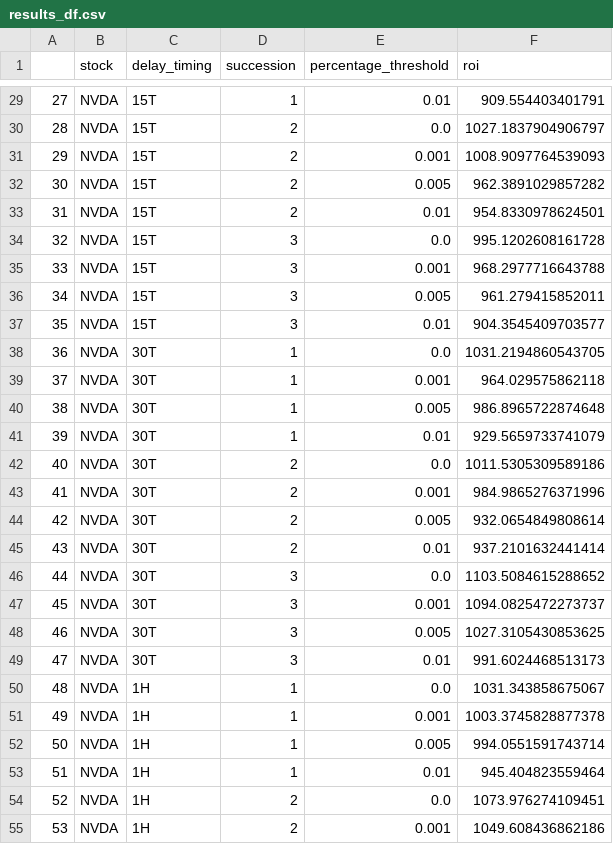
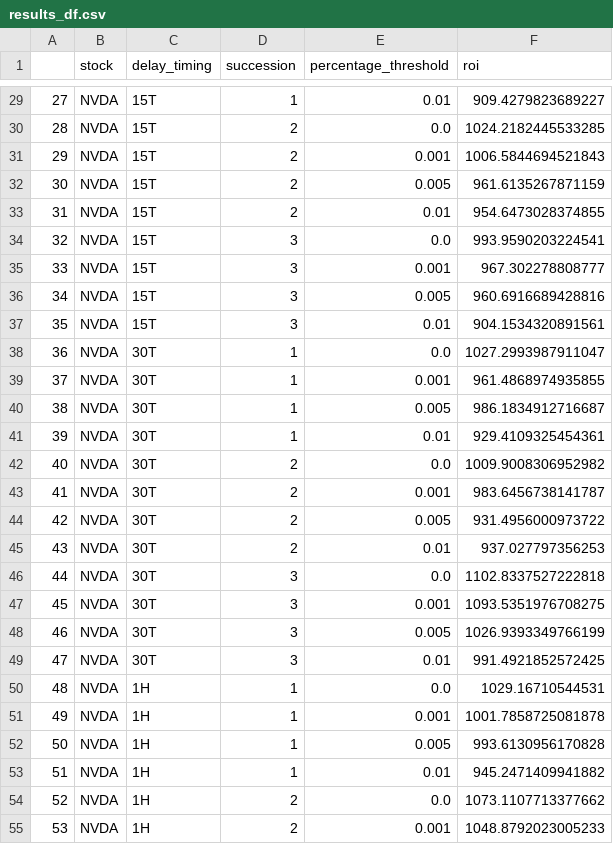
Before and after one commit to Kokimail/Algorithmic-Bot---Stock, a CSV file: results_df.csv, drawn as a sheet; only a part is shown, gaps mark what is left out; the diff covers the shown part only.

```diff
--- a/results_df.csv
+++ b/results_df.csv
@@ -29,27 +29,27 @@
-27,NVDA,15T,1,0.01,909.554403401791
-28,NVDA,15T,2,0.0,1027.1837904906797
-29,NVDA,15T,2,0.001,1008.9097764539093
-30,NVDA,15T,2,0.005,962.3891029857282
-31,NVDA,15T,2,0.01,954.8330978624501
-32,NVDA,15T,3,0.0,995.1202608161728
-33,NVDA,15T,3,0.001,968.2977716643788
-34,NVDA,15T,3,0.005,961.279415852011
-35,NVDA,15T,3,0.01,904.3545409703577
-36,NVDA,30T,1,0.0,1031.2194860543705
-37,NVDA,30T,1,0.001,964.029575862118
-38,NVDA,30T,1,0.005,986.8965722874648
-39,NVDA,30T,1,0.01,929.5659733741079
-40,NVDA,30T,2,0.0,1011.5305309589186
-41,NVDA,30T,2,0.001,984.9865276371996
-42,NVDA,30T,2,0.005,932.0654849808614
-43,NVDA,30T,2,0.01,937.2101632441414
-44,NVDA,30T,3,0.0,1103.5084615288652
-45,NVDA,30T,3,0.001,1094.0825472273737
-46,NVDA,30T,3,0.005,1027.3105430853625
-47,NVDA,30T,3,0.01,991.6024468513173
-48,NVDA,1H,1,0.0,1031.343858675067
-49,NVDA,1H,1,0.001,1003.3745828877378
-50,NVDA,1H,1,0.005,994.0551591743714
-51,NVDA,1H,1,0.01,945.404823559464
-52,NVDA,1H,2,0.0,1073.976274109451
-53,NVDA,1H,2,0.001,1049.608436862186
+27,NVDA,15T,1,0.01,909.4279823689227
+28,NVDA,15T,2,0.0,1024.2182445533285
+29,NVDA,15T,2,0.001,1006.5844694521843
+30,NVDA,15T,2,0.005,961.6135267871159
+31,NVDA,15T,2,0.01,954.6473028374855
+32,NVDA,15T,3,0.0,993.9590203224541
+33,NVDA,15T,3,0.001,967.302278808777
+34,NVDA,15T,3,0.005,960.6916689428816
+35,NVDA,15T,3,0.01,904.1534320891561
+36,NVDA,30T,1,0.0,1027.2993987911047
+37,NVDA,30T,1,0.001,961.4868974935855
+38,NVDA,30T,1,0.005,986.1834912716687
+39,NVDA,30T,1,0.01,929.4109325454361
+40,NVDA,30T,2,0.0,1009.9008306952982
+41,NVDA,30T,2,0.001,983.6456738141787
+42,NVDA,30T,2,0.005,931.4956000973722
+43,NVDA,30T,2,0.01,937.027797356253
+44,NVDA,30T,3,0.0,1102.8337527222818
+45,NVDA,30T,3,0.001,1093.5351976708275
+46,NVDA,30T,3,0.005,1026.9393349766199
+47,NVDA,30T,3,0.01,991.4921852572425
+48,NVDA,1H,1,0.0,1029.16710544531
+49,NVDA,1H,1,0.001,1001.7858725081878
+50,NVDA,1H,1,0.005,993.6130956170828
+51,NVDA,1H,1,0.01,945.2471409941882
+52,NVDA,1H,2,0.0,1073.1107713377662
+53,NVDA,1H,2,0.001,1048.8792023005233
```
Also changed, not shown: 91 edited cells elsewhere in this file.
